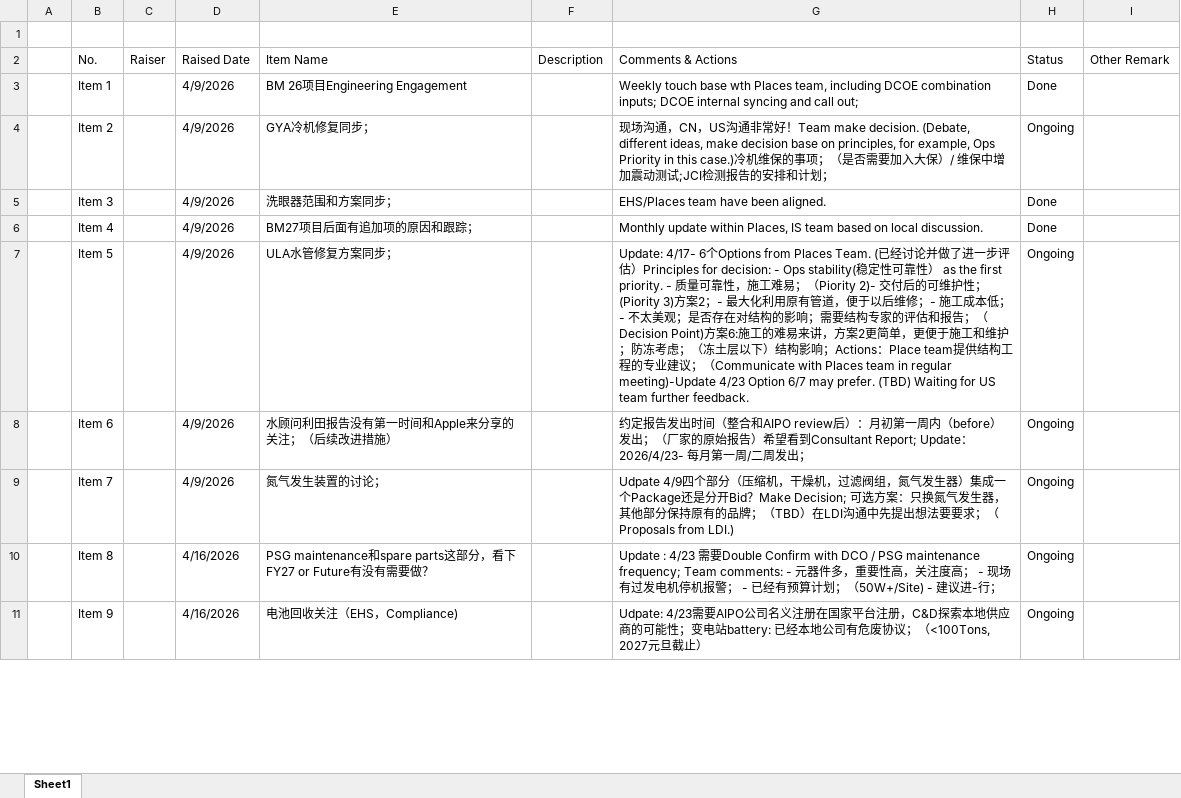
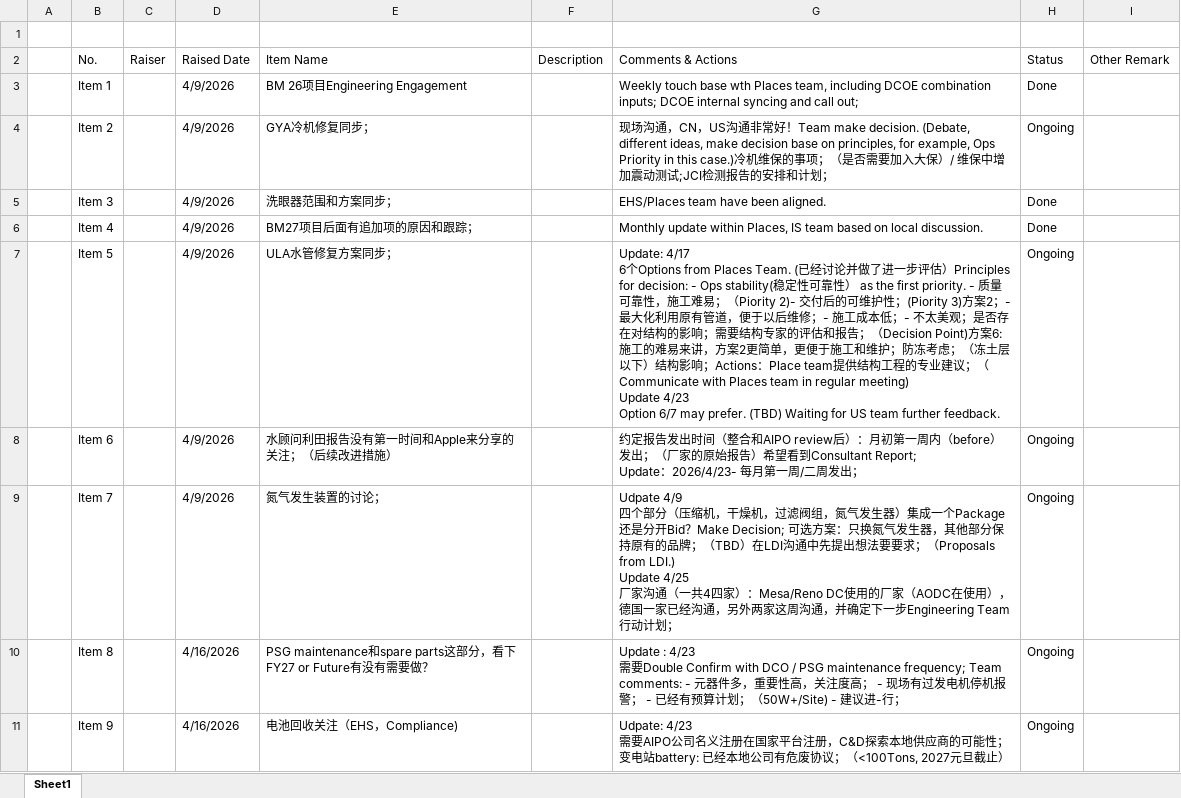
Before and after one commit to j2vhttcknq-max/team-inputs-viewer, an Excel workbook: team-inputs.xlsx, sheet Sheet1, drawn as a sheet; only a part is shown; values as stored, in another font and other column widths than the file's, no borders; ↵ is a line break in a cell; the diff covers the shown part only; the diff names each change by its address in the sheet, - before the commit and + after, or states it on an @@ line.

Commit message:
Add files via upload

```diff
--- a/team-inputs.xlsx (sheet Sheet1)
+++ b/team-inputs.xlsx (sheet Sheet1)
-G7 (Comments & Actions): Update: 4/17- 6个Options from Places Team. (已经讨论并做了进一步评估）Principles for decision: - Ops stability(稳定性可靠性） as the first priority. - 质量可靠性，施工难易；（Piority 2)- 交付后的可维护性；(Piority 3)方案2；- 最大化利用原有管道，便于以后维修；- 施工成本低；- 不太美观；是否存在对结构的影响；需要结构专家的评估和报告；（Decision Point)方案6:施工的难易来讲，方案2更简单，更便于施工和维护；防冻考虑；（冻土层以下）结构影响；Actions：Place team提供结构工程的专业建议；（Communicate with Places team in regular meeting)-Update 4/23 Option 6/7 may…
+G7 (Comments & Actions): Update: 4/17 ↵ 6个Options from Places Team. (已经讨论并做了进一步评估）Principles for decision: - Ops stability(稳定性可靠性） as the first priority. - 质量可靠性，施工难易；（Piority 2)- 交付后的可维护性；(Piority 3)方案2；- 最大化利用原有管道，便于以后维修；- 施工成本低；- 不太美观；是否存在对结构的影响；需要结构专家的评估和报告；（Decision Point)方案6:施工的难易来讲，方案2更简单，更便于施工和维护；防冻考虑；（冻土层以下）结构影响；Actions：Place team提供结构工程的专业建议；（Communicate with Places team in regular meeting) ↵ Update 4/23 ↵ Option 6/7 may…
-G8 (Comments & Actions): …周发出；
+G8 (Comments & Actions): …周发出；
-G9 (Comments & Actions): …（Proposals from LDI.)
+G9 (Comments & Actions): …（Proposals from LDI.) ↵ Update 4/25 ↵ 厂家沟通（一共4四家）：Mesa/Reno DC使用的厂家（AODC在使用），德国一家已经沟通，另外两家这周沟通，并确定下一步Engineering Team行动计划；
-G10 (Comments & Actions): …进-行；
+G10 (Comments & Actions): …进-行；
-G11 (Comments & Actions): …旦截止）
+G11 (Comments & Actions): …旦截止）
```
Also changed, not shown: 1 added row and 2 edited cells elsewhere in this sheet.
